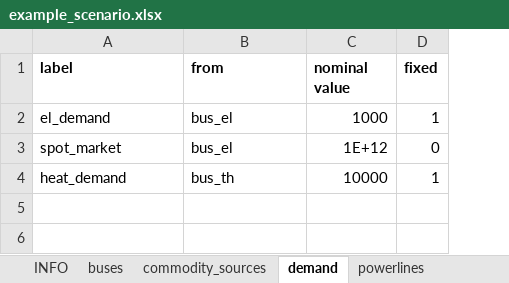
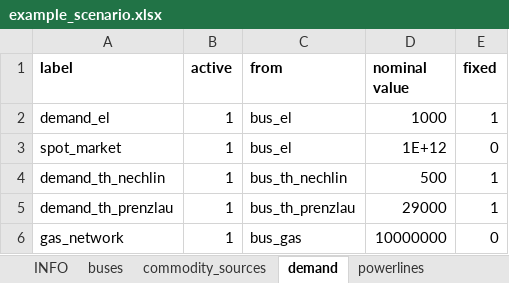
Before and after one commit to windnode/WindNODE_KWUM, an Excel workbook: windnode_kwum/scenarios/data/example_scenario.xlsx, sheet demand, drawn as a sheet; values as stored, in another font and other column widths than the file's, no borders; removed rows and columns are numbered as before the commit, all else as after; the diff names each change by its address in the sheet, - before the commit and + after, or states it on an @@ line.

```diff
--- a/windnode_kwum/scenarios/data/example_scenario.xlsx (sheet demand)
+++ b/windnode_kwum/scenarios/data/example_scenario.xlsx (sheet demand)
+column B (active), rows 2-3: 1 | 1
-A2 (label): el_demand
+A2 (label): demand_el
-row 4: heat_demand | bus_th | 10000 | 1
+row 4: demand_th_nechlin | 1 | bus_th_nechlin | 500 | 1
+row 5: demand_th_prenzlau | 1 | bus_th_prenzlau | 29000 | 1
+row 6: gas_network | 1 | bus_gas | 10000000 | 0
```
Also changed, not shown: sheet storages, sheet transformers, sheet buses, sheet renewables, sheet time_series, sheet INFO, 1 more sheet.
